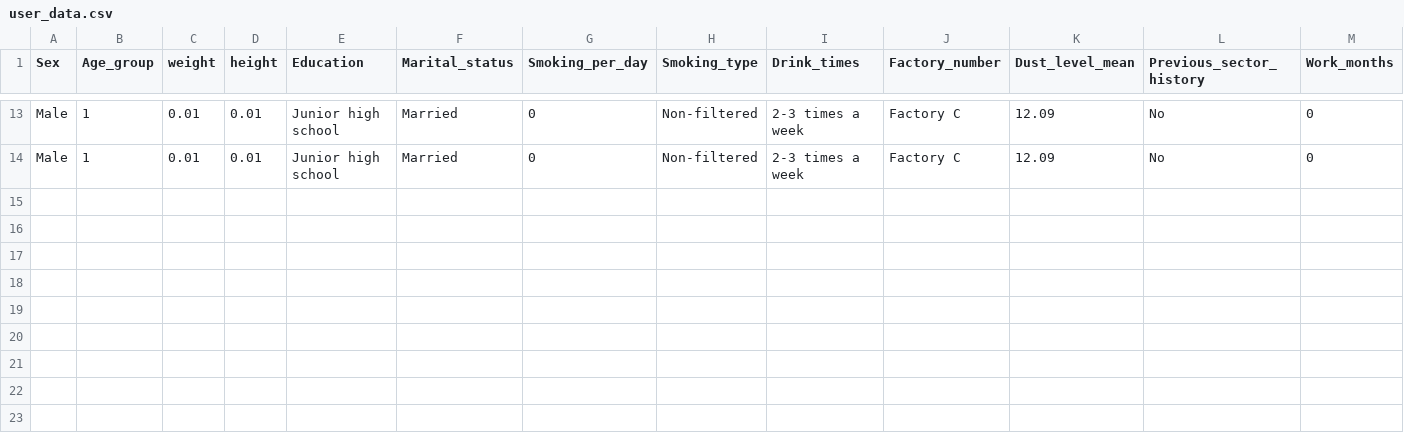
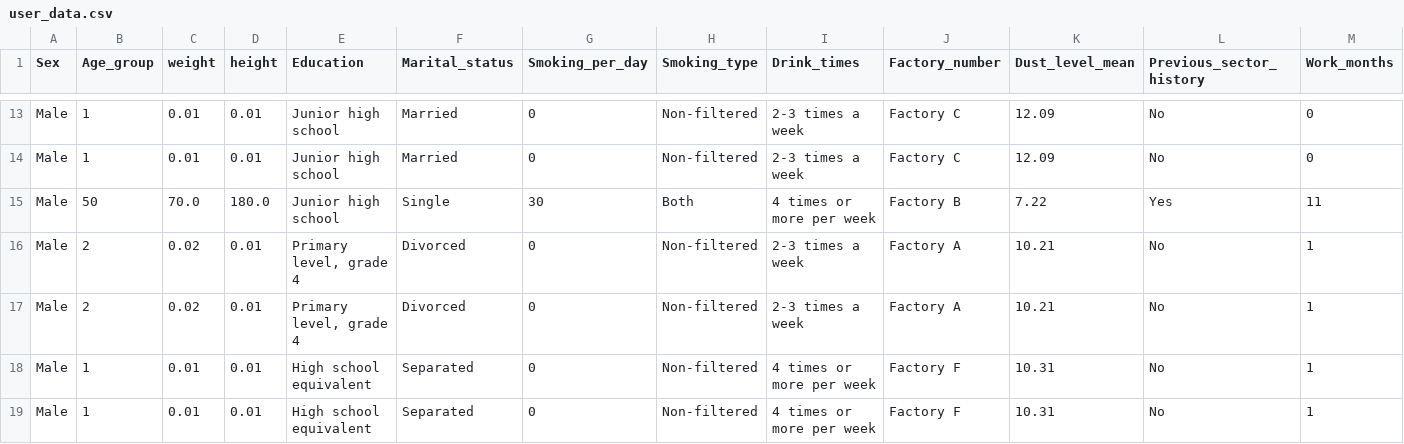
Before and after one commit to Sunyanisa/CRAlungcheck-app, a CSV file: user_data.csv, drawn as a sheet; only a part is shown, gaps mark what is left out; rows hold the shown columns only; the diff names each change by its address in the sheet, - before the commit and + after, or states it on an @@ line.

Commit message:
add: factory name

```diff
--- a/user_data.csv
+++ b/user_data.csv
+row 15: Male | 50 | 70.0 | 180.0 | Junior high school | Single | 30 | Both | 4 times or more per week | Factory B | 7.22 | Yes | 11
+row 16: Male | 2 | 0.02 | 0.01 | Primary level, grade 4 | Divorced | 0 | Non-filtered | 2-3 times a week | Factory A | 10.21 | No | 1
+row 17: Male | 2 | 0.02 | 0.01 | Primary level, grade 4 | Divorced | 0 | Non-filtered | 2-3 times a week | Factory A | 10.21 | No | 1
+row 18: Male | 1 | 0.01 | 0.01 | High school equivalent | Separated | 0 | Non-filtered | 4 times or more per week | Factory F | 10.31 | No | 1
+row 19: Male | 1 | 0.01 | 0.01 | High school equivalent | Separated | 0 | Non-filtered | 4 times or more per week | Factory F | 10.31 | No | 1
```
Also changed, not shown: 1 other file.
